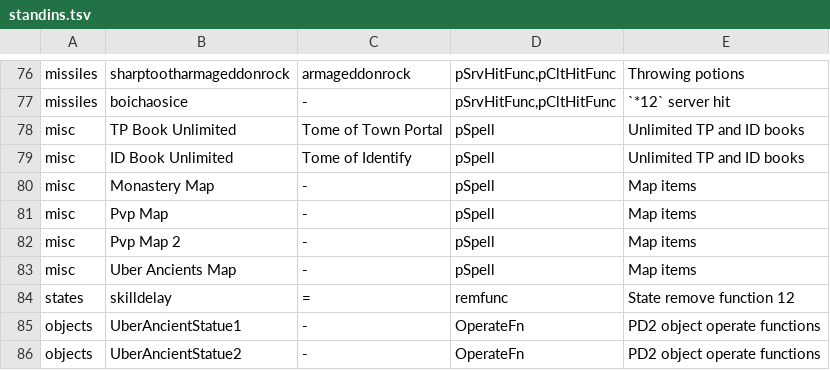
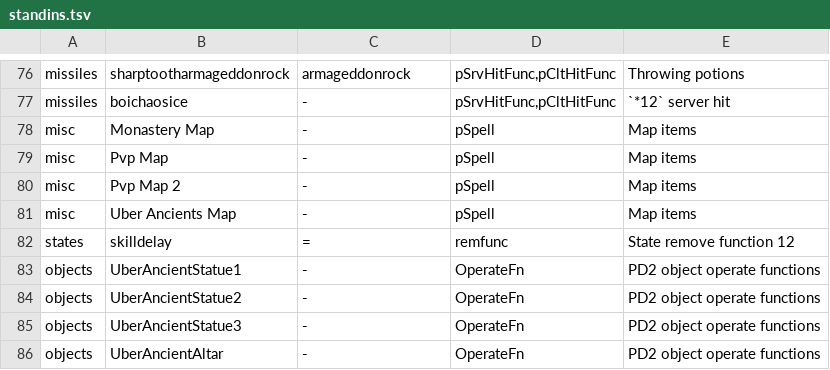
Before and after one commit to synpoox/pd2-resurrected, a TSV file: merge/standins.tsv, drawn as a sheet; only a part is shown, gaps mark what is left out; the shorter side is filled out with more unchanged rows.

```diff
--- a/merge/standins.tsv
+++ b/merge/standins.tsv
@@ -77,4 +77,2 @@ missiles	sharptootharmageddonrock	armageddonrock	pSrvHitFunc,pCltHitFunc	Throwin
 missiles	boichaosice	-	pSrvHitFunc,pCltHitFunc	`*12` server hit
-misc	TP Book Unlimited	Tome of Town Portal	pSpell	Unlimited TP and ID books
-misc	ID Book Unlimited	Tome of Identify	pSpell	Unlimited TP and ID books
 misc	Monastery Map	-	pSpell	Map items
```
Also changed, not shown: 4 other files.
